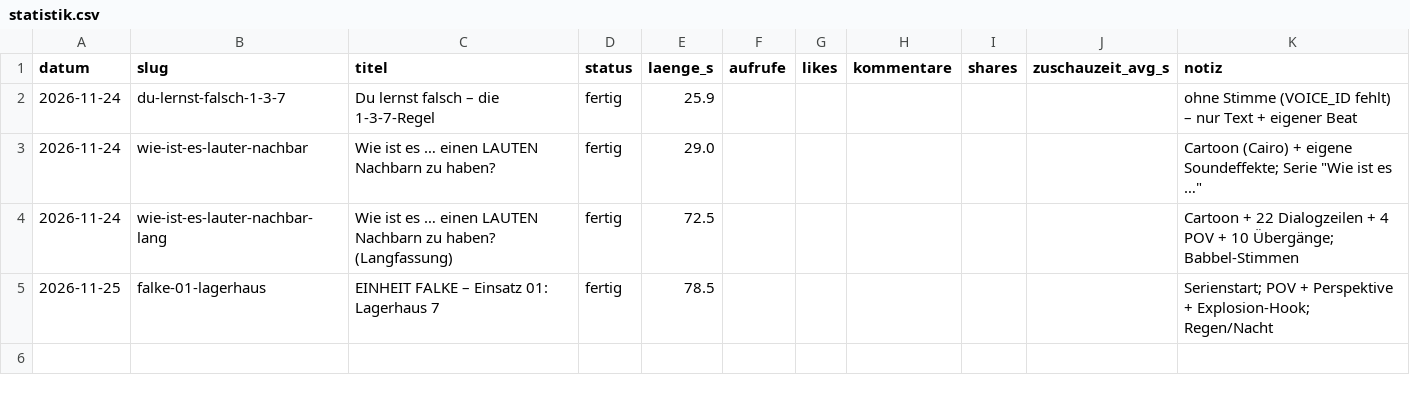
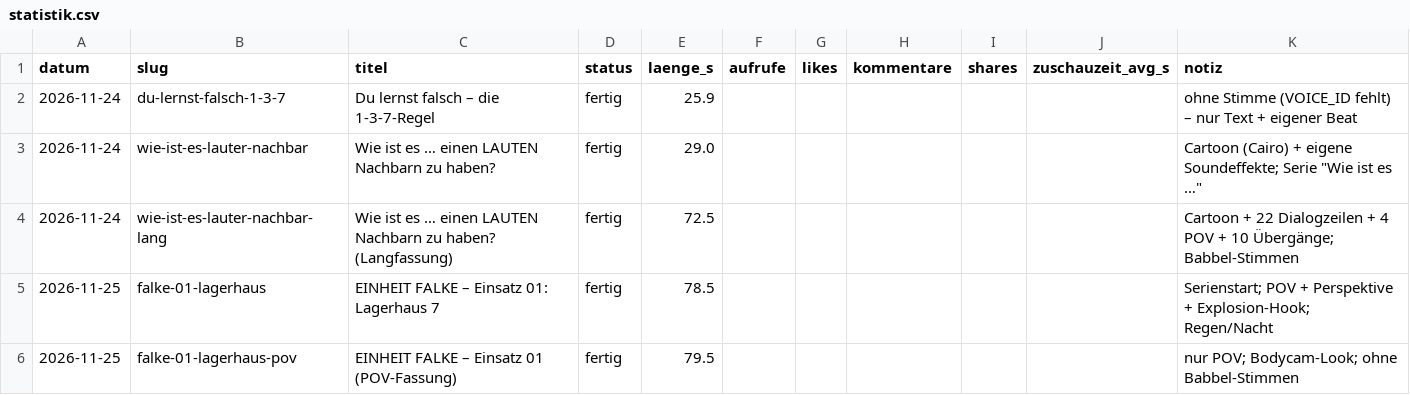
Before and after one commit to waelafifyelsaid-ctrl/Ki-Videos-buero, a CSV file: wissen/statistik.csv, drawn as a sheet.

```diff
--- a/wissen/statistik.csv
+++ b/wissen/statistik.csv
@@ -5 +5,2 @@ datum,slug,titel,status,laenge_s,aufrufe,likes,kommentare,shares,zuschauzeit_avg
 2026-11-25,falke-01-lagerhaus,EINHEIT FALKE – Einsatz 01: Lagerhaus 7,fertig,78.5,,,,,,Serienstart; POV + Perspektive + Explosion-Hook; Regen/Nacht
+2026-11-25,falke-01-lagerhaus-pov,EINHEIT FALKE – Einsatz 01 (POV-Fassung),fertig,79.5,,,,,,nur POV; Bodycam-Look; ohne Babbel-Stimmen
```
Also changed, not shown: 9 other files.
